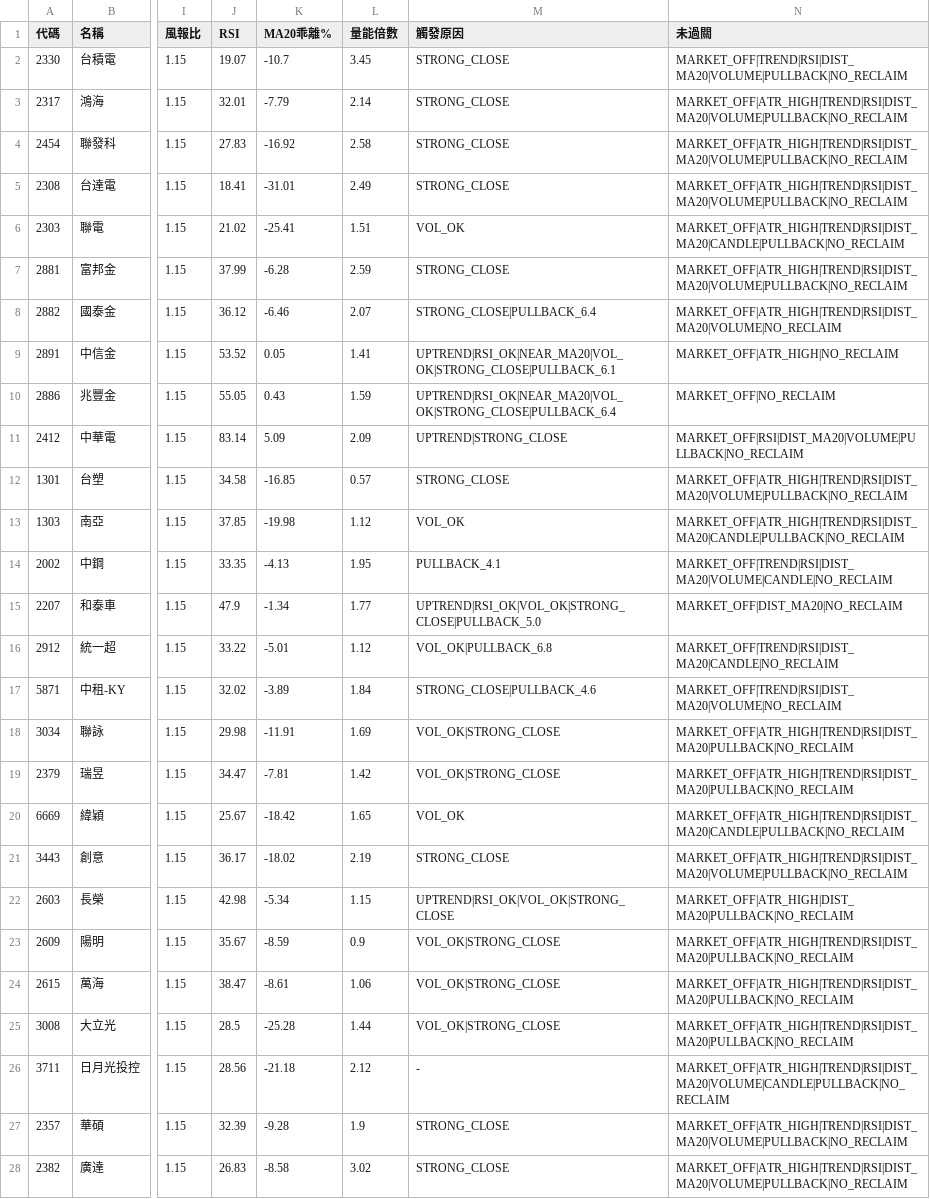
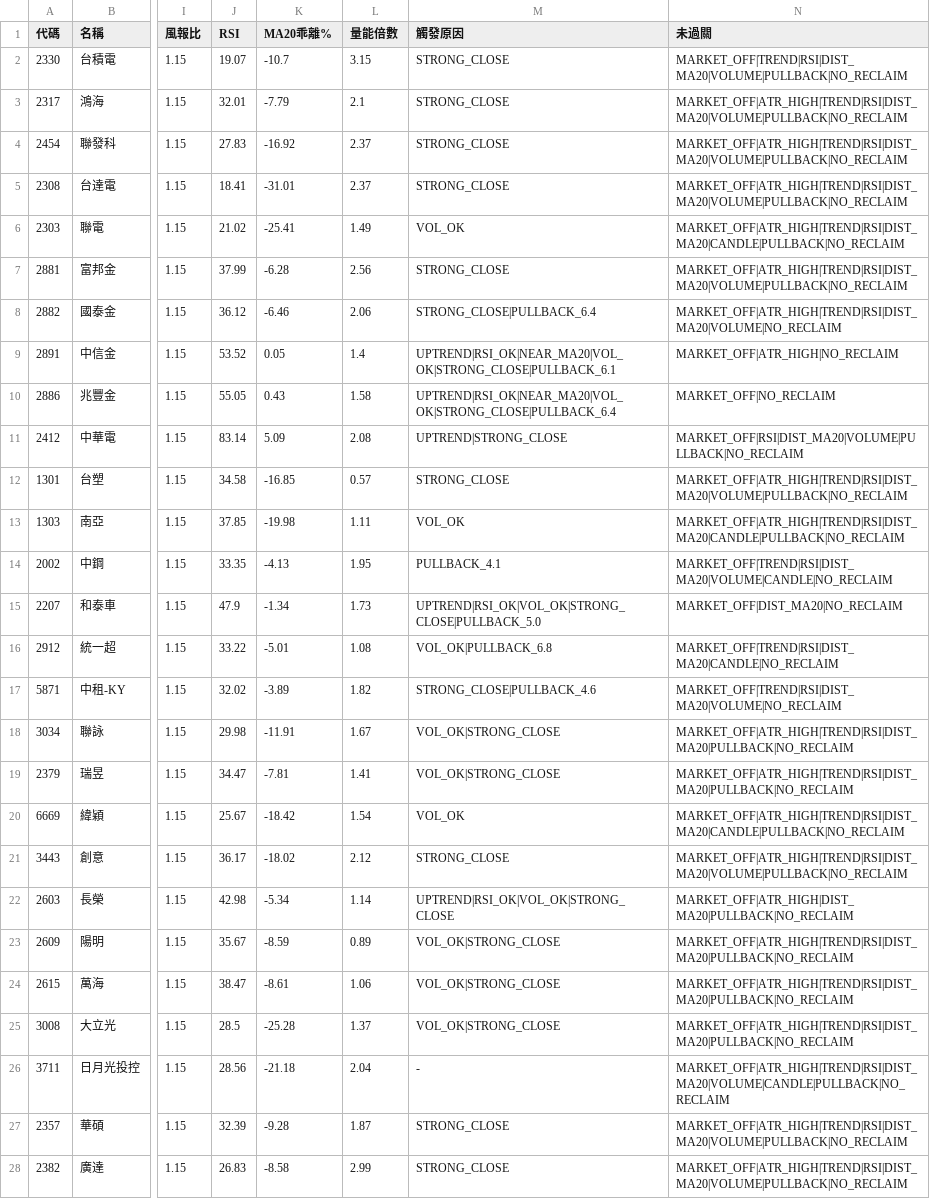
Before and after one commit to mct1209/my-quant-strategies, a CSV file: results/tpe_reclaim_latest.csv, drawn as a sheet; only a part is shown, gaps mark what is left out; the diff covers the shown part only; the diff names each change by its address in the sheet, - before the commit and + after, or states it on an @@ line.

```diff
--- a/results/tpe_reclaim_latest.csv
+++ b/results/tpe_reclaim_latest.csv
-L2 (量能倍數): 3.45
+L2 (量能倍數): 3.15
-L3 (量能倍數): 2.14
+L3 (量能倍數): 2.1
-L4 (量能倍數): 2.58
+L4 (量能倍數): 2.37
-L5 (量能倍數): 2.49
+L5 (量能倍數): 2.37
-L6 (量能倍數): 1.51
+L6 (量能倍數): 1.49
-L7 (量能倍數): 2.59
+L7 (量能倍數): 2.56
-L8 (量能倍數): 2.07
+L8 (量能倍數): 2.06
-L9 (量能倍數): 1.41
+L9 (量能倍數): 1.4
-L10 (量能倍數): 1.59
+L10 (量能倍數): 1.58
-L11 (量能倍數): 2.09
+L11 (量能倍數): 2.08
-L13 (量能倍數): 1.12
+L13 (量能倍數): 1.11
-L15 (量能倍數): 1.77
+L15 (量能倍數): 1.73
-L16 (量能倍數): 1.12
+L16 (量能倍數): 1.08
-L17 (量能倍數): 1.84
+L17 (量能倍數): 1.82
-L18 (量能倍數): 1.69
+L18 (量能倍數): 1.67
-L19 (量能倍數): 1.42
+L19 (量能倍數): 1.41
-L20 (量能倍數): 1.65
+L20 (量能倍數): 1.54
-L21 (量能倍數): 2.19
+L21 (量能倍數): 2.12
-L22 (量能倍數): 1.15
+L22 (量能倍數): 1.14
-L23 (量能倍數): 0.9
+L23 (量能倍數): 0.89
-L25 (量能倍數): 1.44
+L25 (量能倍數): 1.37
-L26 (量能倍數): 2.12
+L26 (量能倍數): 2.04
-L27 (量能倍數): 1.9
+L27 (量能倍數): 1.87
-L28 (量能倍數): 3.02
+L28 (量能倍數): 2.99
```
Also changed, not shown: 11 edited cells elsewhere in this file, results/tpe90_v66_latest.csv, results/tw_stock_etf_latest.csv, 8 other files.
